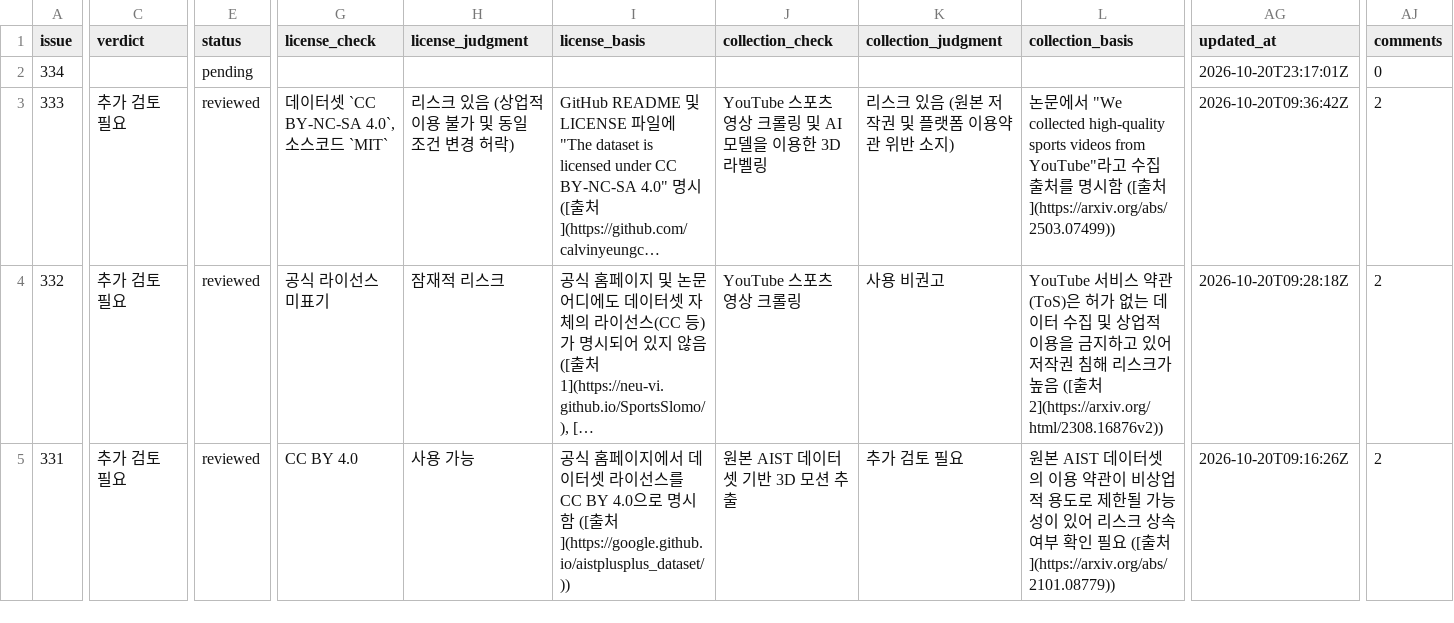
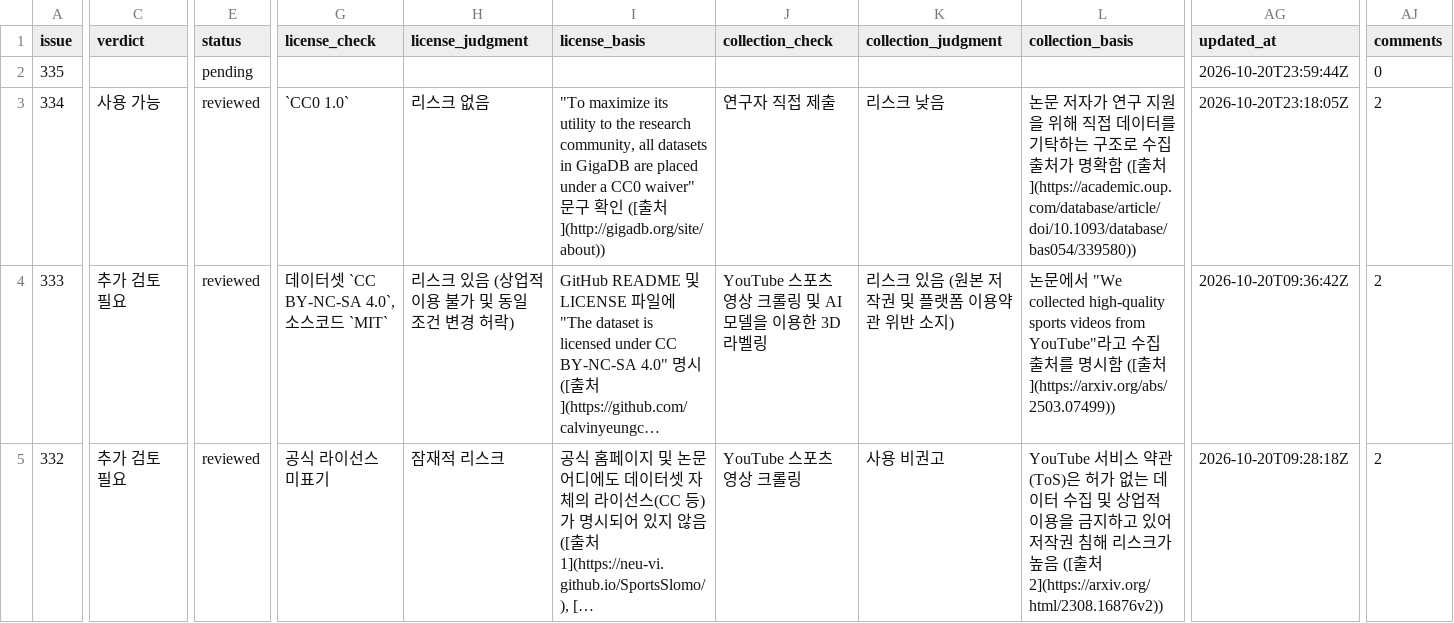
Before and after one commit to aigovsensing/dataset-review, a CSV file: docs/data/reviews.csv, drawn as a sheet; only a part is shown, gaps mark what is left out; the shorter side is filled out with more unchanged rows; long unchanged cells end in …; addresses are those after the commit; rows hold the shown columns only; the diff covers the shown part only; the diff names each change by its address in the sheet, - before the commit and + after, or states it on an @@ line.

```diff
--- a/docs/data/reviews.csv
+++ b/docs/data/reviews.csv
+row 2: 335 |  | pending |  |  |  |  |  |  | 2026-10-20T23:59:44Z | 0
-C3 (verdict): (empty)
+C3 (verdict): 사용 가능
-E3 (status): pending
+E3 (status): reviewed
-G3 (license_check): (empty)
+G3 (license_check): `CC0 1.0`
-H3 (license_judgment): (empty)
+H3 (license_judgment): 리스크 없음
-I3 (license_basis): (empty)
+I3 (license_basis): "To maximize its utility to the research community, all datasets in GigaDB are placed under a CC0 waiver" 문구 확인 ([출처](http://gigadb.org/site/about))
-J3 (collection_check): (empty)
+J3 (collection_check): 연구자 직접 제출
-K3 (collection_judgment): (empty)
+K3 (collection_judgment): 리스크 낮음
-L3 (collection_basis): (empty)
+L3 (collection_basis): 논문 저자가 연구 지원을 위해 직접 데이터를 기탁하는 구조로 수집 출처가 명확함 ([출처](https://academic.oup.com/database/article/doi/10.1093/database/bas054/339580))
-AG3 (updated_at): 2026-10-20T23:17:01Z
+AG3 (updated_at): 2026-10-20T23:18:05Z
-AJ3 (comments): 0
+AJ3 (comments): 2
```
Also changed, not shown: 4 edited cells elsewhere in this file, 2 other files.
